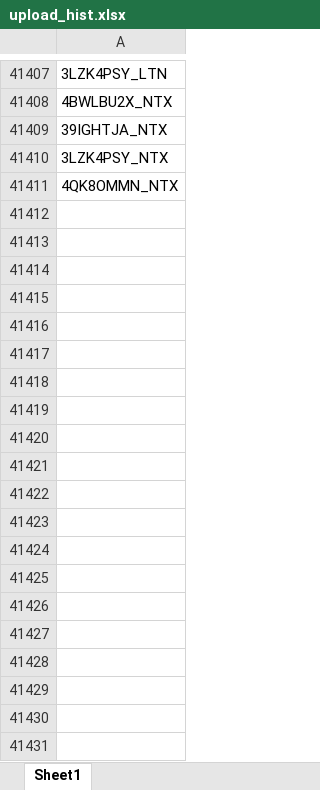
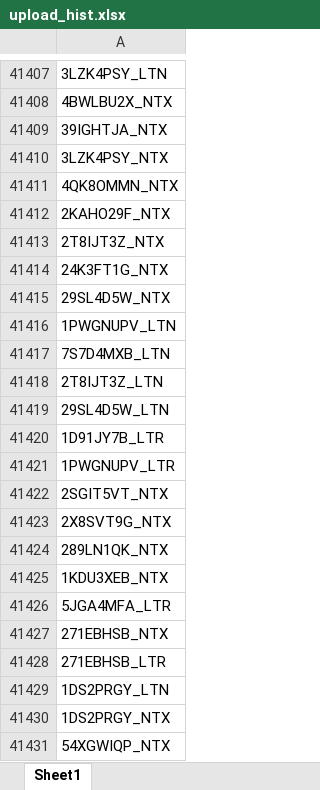
Before and after one commit to duy612/yes4all_invoice, an Excel workbook: upload_hist.xlsx, sheet Sheet1, drawn as a sheet; only a part is shown, gaps mark what is left out; values as stored, in another font and other column widths than the file's, no borders; the diff covers the shown part only; the diff names each change by its address in the sheet, - before the commit and + after, or states it on an @@ line.

```diff
--- a/upload_hist.xlsx (sheet Sheet1)
+++ b/upload_hist.xlsx (sheet Sheet1)
+row 41412: 2KAHO29F_NTX
+row 41413: 2T8IJT3Z_NTX
+row 41414: 24K3FT1G_NTX
+row 41415: 29SL4D5W_NTX
+row 41416: 1PWGNUPV_LTN
+row 41417: 7S7D4MXB_LTN
+row 41418: 2T8IJT3Z_LTN
+row 41419: 29SL4D5W_LTN
+row 41420: 1D91JY7B_LTR
+row 41421: 1PWGNUPV_LTR
+row 41422: 2SGIT5VT_NTX
+row 41423: 2X8SVT9G_NTX
+row 41424: 289LN1QK_NTX
+row 41425: 1KDU3XEB_NTX
+row 41426: 5JGA4MFA_LTR
+row 41427: 271EBHSB_NTX
+row 41428: 271EBHSB_LTR
+row 41429: 1DS2PRGY_LTN
+row 41430: 1DS2PRGY_NTX
+row 41431: 54XGWIQP_NTX
```
Also changed, not shown: 1459 added rows elsewhere in this sheet, master_inter.xlsx, master_usa.xlsx, 1 other file.
